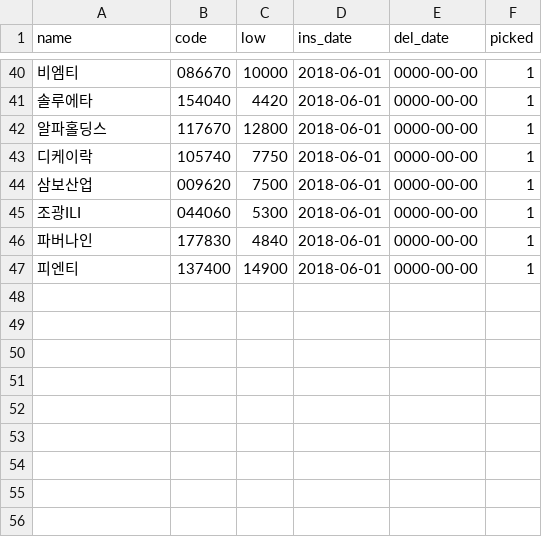
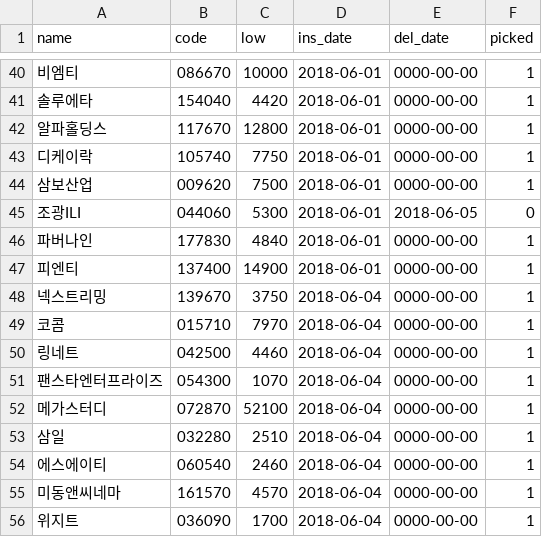
Before and after one commit to sungje317/stock, a CSV file: picked.csv, drawn as a sheet; only a part is shown, gaps mark what is left out; the diff names each change by its address in the sheet, - before the commit and + after, or states it on an @@ line.

Commit message:
update list

```diff
--- a/picked.csv
+++ b/picked.csv
-E45 (del_date): 0000-00-00
+E45 (del_date): 2018-06-05
-F45 (picked): 1
+F45 (picked): 0
+row 48: 넥스트리밍 | 139670 | 3750 | 2018-06-04 | 0000-00-00 | 1
+row 49: 코콤 | 015710 | 7970 | 2018-06-04 | 0000-00-00 | 1
+row 50: 링네트 | 042500 | 4460 | 2018-06-04 | 0000-00-00 | 1
+row 51: 팬스타엔터프라이즈 | 054300 | 1070 | 2018-06-04 | 0000-00-00 | 1
+row 52: 메가스터디 | 072870 | 52100 | 2018-06-04 | 0000-00-00 | 1
+row 53: 삼일 | 032280 | 2510 | 2018-06-04 | 0000-00-00 | 1
+row 54: 에스에이티 | 060540 | 2460 | 2018-06-04 | 0000-00-00 | 1
+row 55: 미동앤씨네마 | 161570 | 4570 | 2018-06-04 | 0000-00-00 | 1
+row 56: 위지트 | 036090 | 1700 | 2018-06-04 | 0000-00-00 | 1
```
